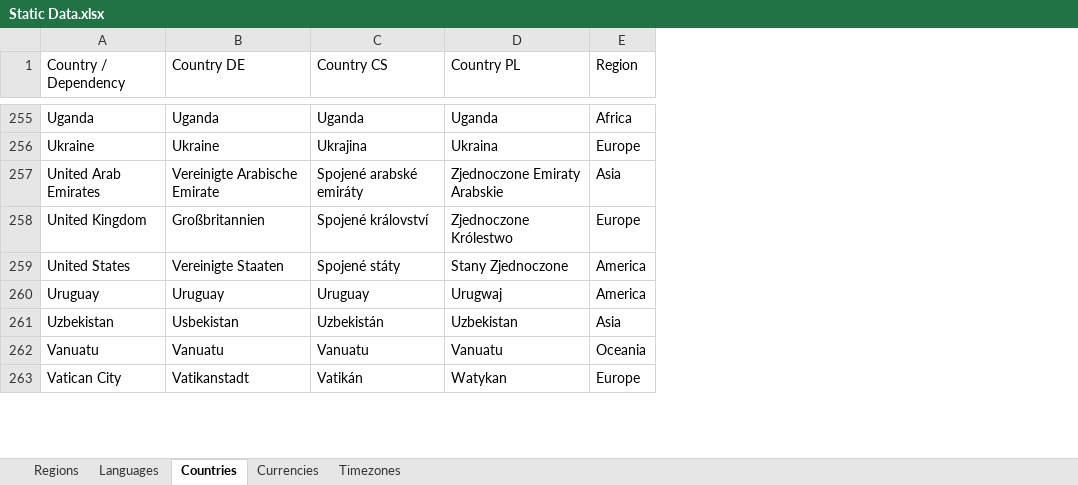
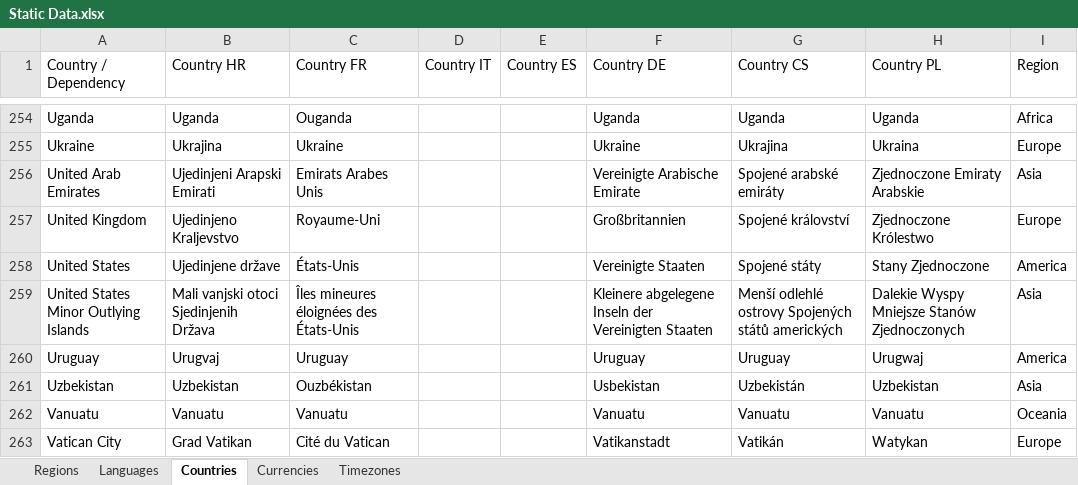
Before and after one commit to mooxphp/moox, an Excel workbook: tallui-data/Static Data.xlsx, sheet Countries, drawn as a sheet; only a part is shown, gaps mark what is left out; values as stored, in another font and other column widths than the file's, no borders; table styles not drawn; the diff covers the shown part only; the diff names each change by its address in the sheet, - before the commit and + after, or states it on an @@ line.

Commit message:
W-I-P_translation-countries

```diff
--- a/tallui-data/Static Data.xlsx (sheet Countries)
+++ b/tallui-data/Static Data.xlsx (sheet Countries)
+column B (Country HR), rows 254-258: Uganda | Ukrajina | Ujedinjeni Arapski Emirati | Ujedinjeno Kraljevstvo | Ujedinjene države; rows 260-263: Urugvaj | Uzbekistan | Vanuatu | Grad Vatikan
+column C (Country FR), rows 254-258: Ouganda | Ukraine | Emirats Arabes Unis | Royaume-Uni | États-Unis; rows 260-263: Uruguay | Ouzbékistan | Vanuatu | Cité du Vatican
+column D (Country IT), empty
+column E (Country ES), empty
@@ row 2 moved to row 259: United States Minor Outlying Islands @@
```
Also changed, not shown: 14 moved rows elsewhere in this sheet.
